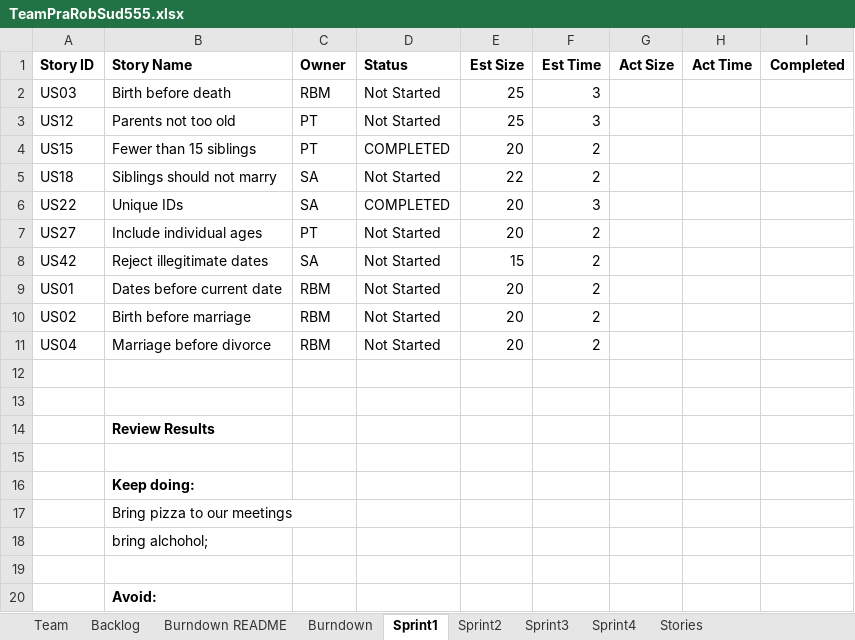
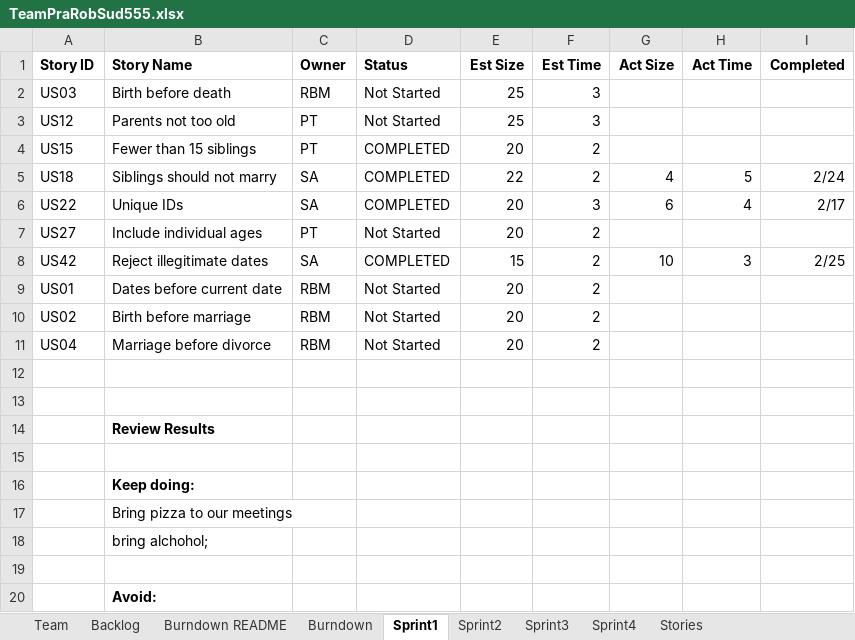
Before and after one commit to pratt23/SSW555-PatRobSud, an Excel workbook: SSW_555/TeamPraRobSud555.xlsx, sheet Sprint1, drawn as a sheet; values as stored, in another font and other column widths than the file's, no borders; the diff names each change by its address in the sheet, - before the commit and + after, or states it on an @@ line.

Commit message:
Updated my sprint status

```diff
--- a/SSW_555/TeamPraRobSud555.xlsx (sheet Sprint1)
+++ b/SSW_555/TeamPraRobSud555.xlsx (sheet Sprint1)
-D5 (Status): Not Started
+D5 (Status): COMPLETED
-G5 (Act Size): (empty)
+G5 (Act Size): 4
-H5 (Act Time): (empty)
+H5 (Act Time): 5
-I5 (Completed): (empty)
+I5 (Completed): 2/24
-G6 (Act Size): (empty)
+G6 (Act Size): 6
-H6 (Act Time): (empty)
+H6 (Act Time): 4
-I6 (Completed): (empty)
+I6 (Completed): 2/17
-D8 (Status): Not Started
+D8 (Status): COMPLETED
-G8 (Act Size): (empty)
+G8 (Act Size): 10
-H8 (Act Time): (empty)
+H8 (Act Time): 3
-I8 (Completed): (empty)
+I8 (Completed): 2/25
```
Also changed, not shown: charts or pictures.
